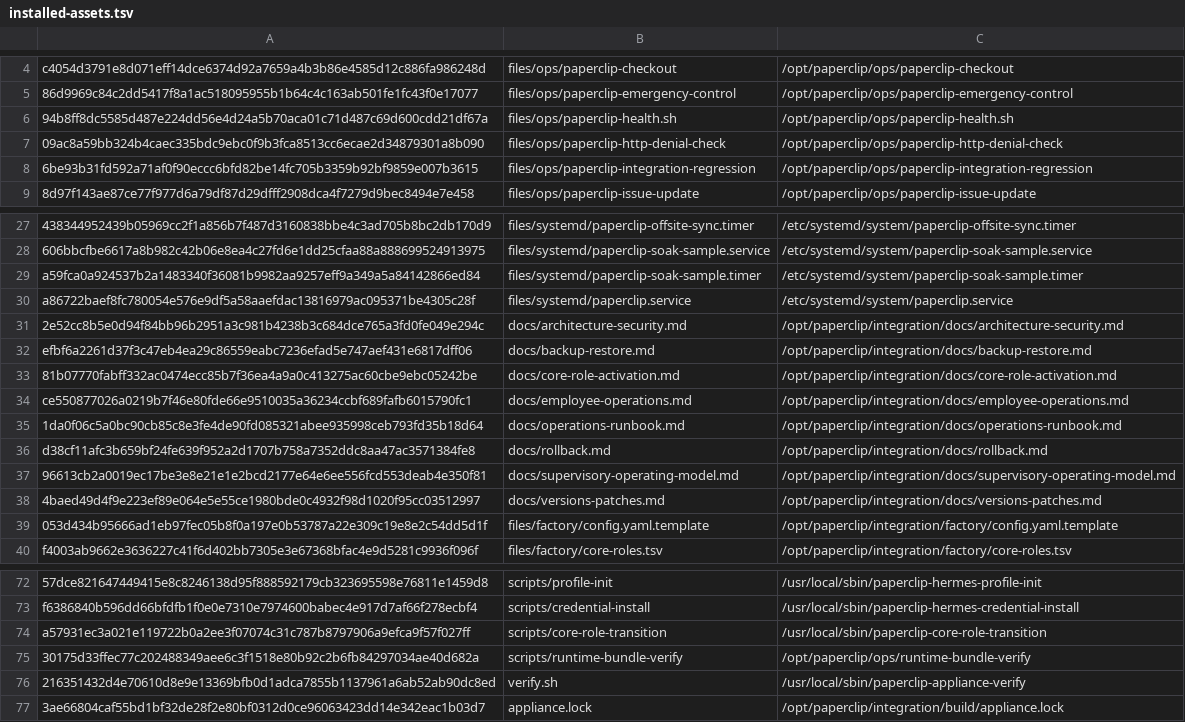
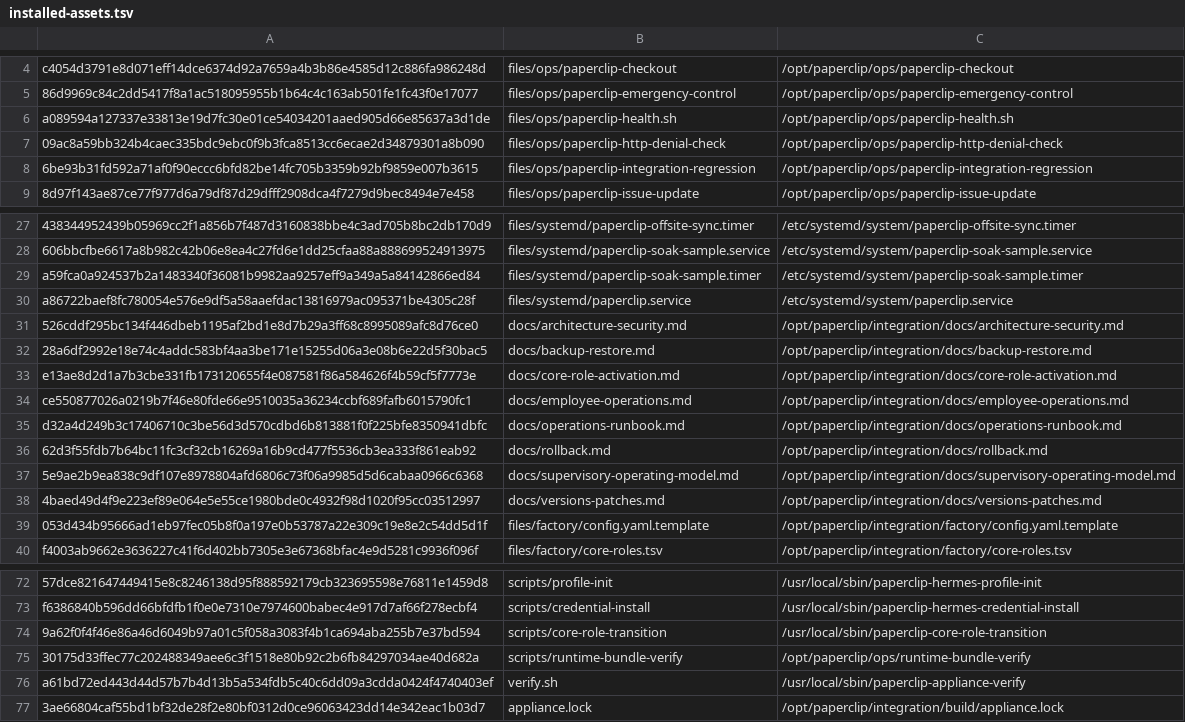
Before and after one commit to charlie-hermes/fresh-vm, a TSV file: locks/installed-assets.tsv, drawn as a sheet; only a part is shown, gaps mark what is left out; the diff names each change by its address in the sheet, - before the commit and + after, or states it on an @@ line.

```diff
--- a/locks/installed-assets.tsv
+++ b/locks/installed-assets.tsv
-A6: 94b8ff8dc5585d487e224dd56e4d24a5b70aca01c71d487c69d600cdd21df67a
+A6: a089594a127337e33813e19d7fc30e01ce54034201aaed905d66e85637a3d1de
-A31: 2e52cc8b5e0d94f84bb96b2951a3c981b4238b3c684dce765a3fd0fe049e294c
+A31: 526cddf295bc134f446dbeb1195af2bd1e8d7b29a3ff68c8995089afc8d76ce0
-A32: efbf6a2261d37f3c47eb4ea29c86559eabc7236efad5e747aef431e6817dff06
+A32: 28a6df2992e18e74c4addc583bf4aa3be171e15255d06a3e08b6e22d5f30bac5
-A33: 81b07770fabff332ac0474ecc85b7f36ea4a9a0c413275ac60cbe9ebc05242be
+A33: e13ae8d2d1a7b3cbe331fb173120655f4e087581f86a584626f4b59cf5f7773e
-A35: 1da0f06c5a0bc90cb85c8e3fe4de90fd085321abee935998ceb793fd35b18d64
+A35: d32a4d249b3c17406710c3be56d3d570cdbd6b813881f0f225bfe8350941dbfc
-A36: d38cf11afc3b659bf24fe639f952a2d1707b758a7352ddc8aa47ac3571384fe8
+A36: 62d3f55fdb7b64bc11fc3cf32cb16269a16b9cd477f5536cb3ea333f861eab92
-A37: 96613cb2a0019ec17be3e8e21e1e2bcd2177e64e6ee556fcd553deab4e350f81
+A37: 5e9ae2b9ea838c9df107e8978804afd6806c73f06a9985d5d6cabaa0966c6368
-A74: a57931ec3a021e119722b0a2ee3f07074c31c787b8797906a9efca9f57f027ff
+A74: 9a62f0f4f46e86a46d6049b97a01c5f058a3083f4b1ca694aba255b7e37bd594
-A76: 216351432d4e70610d8e9e13369bfb0d1adca7855b1137961a6ab52ab90dc8ed
+A76: a61bd72ed443d44d57b7b4d13b5a534fdb5c40c6dd09a3cdda0424f4740403ef
```
Also changed, not shown: 16 other files.
